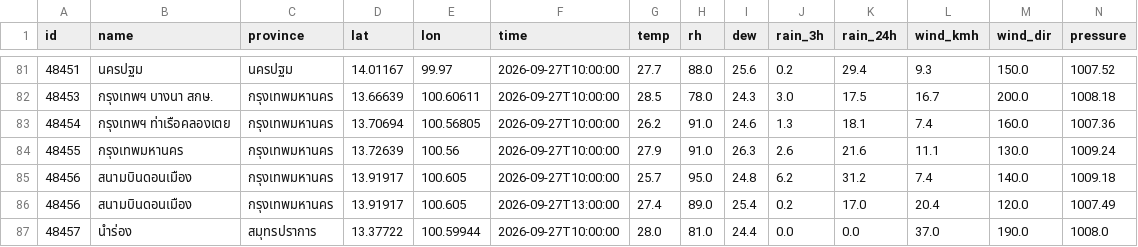
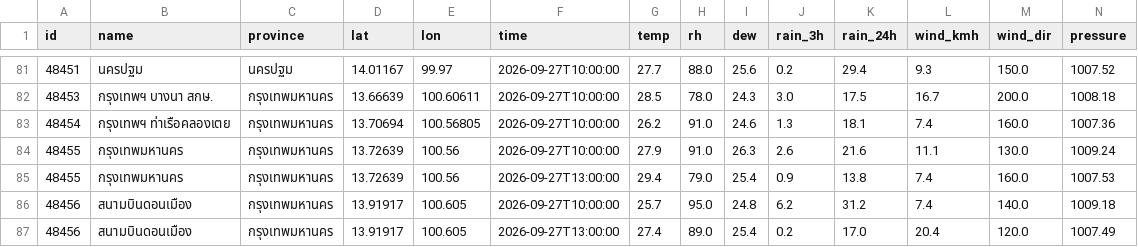
Before and after one commit to Navavit/consolidated-weather, a CSV file: obs/tmd3h/2026-09-27.csv, drawn as a sheet; only a part is shown, gaps mark what is left out; the shorter side is filled out with more unchanged rows; rows hold the shown columns only; the diff names each change by its address in the sheet, - before the commit and + after, or states it on an @@ line.

```diff
--- a/obs/tmd3h/2026-09-27.csv
+++ b/obs/tmd3h/2026-09-27.csv
+row 85: 48455 | กรุงเทพมหานคร | กรุงเทพมหานคร | 13.72639 | 100.56 | 2026-09-27T13:00:00 | 29.4 | 79.0 | 25.4 | 0.9 | 13.8 | 7.4 | 160.0 | 1007.53
```
Also changed, not shown: obs/thaiwater/2026-09-27.csv, 8 other files.
